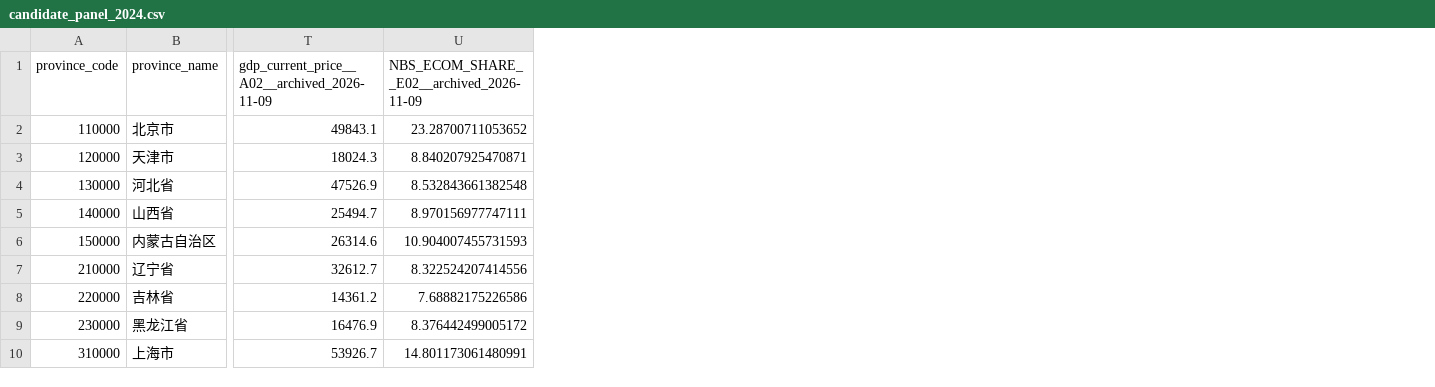
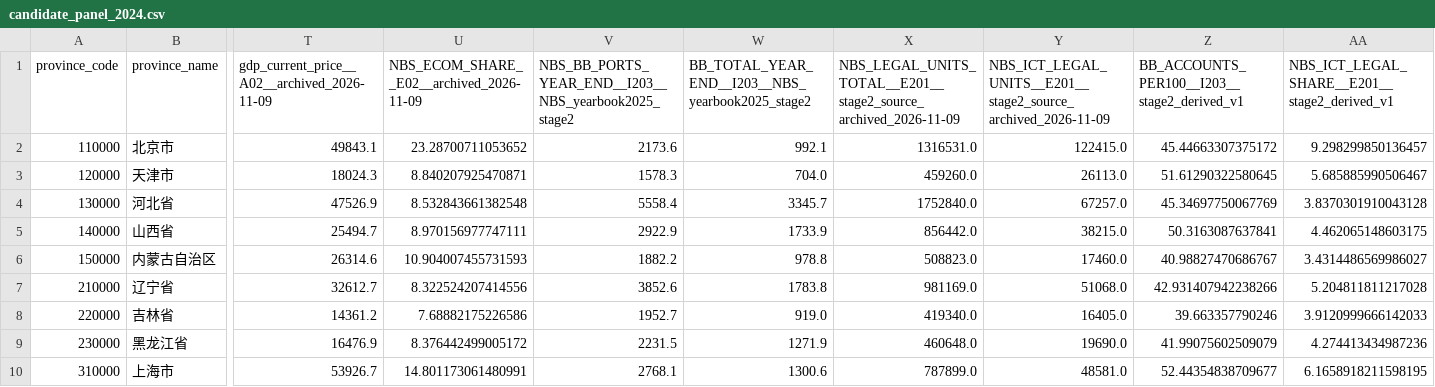
Before and after one commit to KeZhong214/digital-china-provinces, a CSV file: data/processed/candidate_panel_2024.csv, drawn as a sheet; only a part is shown, gaps mark what is left out; the diff names each change by its address in the sheet, - before the commit and + after, or states it on an @@ line.

```diff
--- a/data/processed/candidate_panel_2024.csv
+++ b/data/processed/candidate_panel_2024.csv
+column V, rows 1-10: NBS_BB_PORTS_YEAR_END__I203__NBS_yearbook2025_stage2 | 2173.6 | 1578.3 | 5558.4 | 2922.9 | 1882.2 | 3852.6 | 1952.7 | 2231.5 | 2768.1
+column W, rows 1-10: BB_TOTAL_YEAR_END__I203__NBS_yearbook2025_stage2 | 992.1 | 704.0 | 3345.7 | 1733.9 | 978.8 | 1783.8 | 919.0 | 1271.9 | 1300.6
+column X, rows 1-10: NBS_LEGAL_UNITS_TOTAL__E201__stage2_source_archived_2026-11-09 | 1316531.0 | 459260.0 | 1752840.0 | 856442.0 | 508823.0 | 981169.0 | 419340.0 | 460648.0 | 787899.0
+column Y, rows 1-10: NBS_ICT_LEGAL_UNITS__E201__stage2_source_archived_2026-11-09 | 122415.0 | 26113.0 | 67257.0 | 38215.0 | 17460.0 | 51068.0 | 16405.0 | 19690.0 | 48581.0
+column Z, rows 1-10: BB_ACCOUNTS_PER100__I203__stage2_derived_v1 | 45.44663307375172 | 51.61290322580645 | 45.34697750067769 | 50.3163087637841 | 40.98827470686767 | 42.931407942238266 | 39.663357790246 | 41.99075602509079 | 52.44354838709677
+column AA, rows 1-10: NBS_ICT_LEGAL_SHARE__E201__stage2_derived_v1 | 9.298299850136457 | 5.685885990506467 | 3.8370301910043128 | 4.462065148603175 | 3.4314486569986027 | 5.204811811217028 | 3.9120999666142033 | 4.274413434987236 | 6.1658918211598195
```
Also changed, not shown: metadata/indicators.csv, metadata/source_indicator_map.csv, 42 other files.
